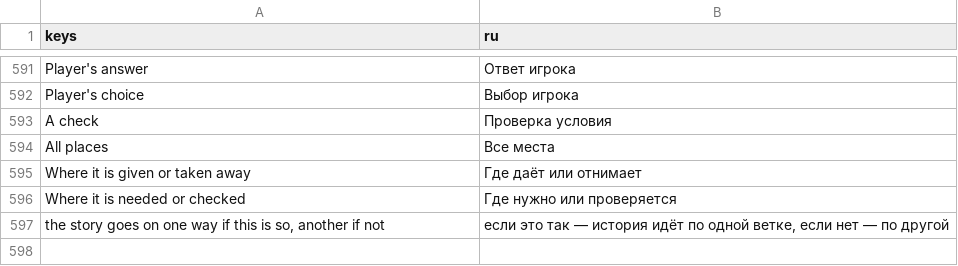
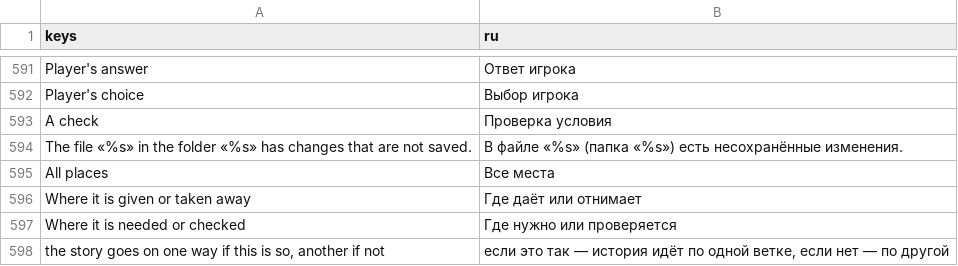
Before and after one commit to andreysuperfly/russian-monologue, a CSV file: i18n/ru.csv, drawn as a sheet; only a part is shown, gaps mark what is left out.

```diff
--- a/i18n/ru.csv
+++ b/i18n/ru.csv
@@ -607,2 +607,3 @@ Player's choice,Выбор игрока
 A check,Проверка условия
+The file «%s» in the folder «%s» has changes that are not saved.,В файле «%s» (папка «%s») есть несохранённые изменения.
 All places,Все места
```
Also changed, not shown: 4 other files.
